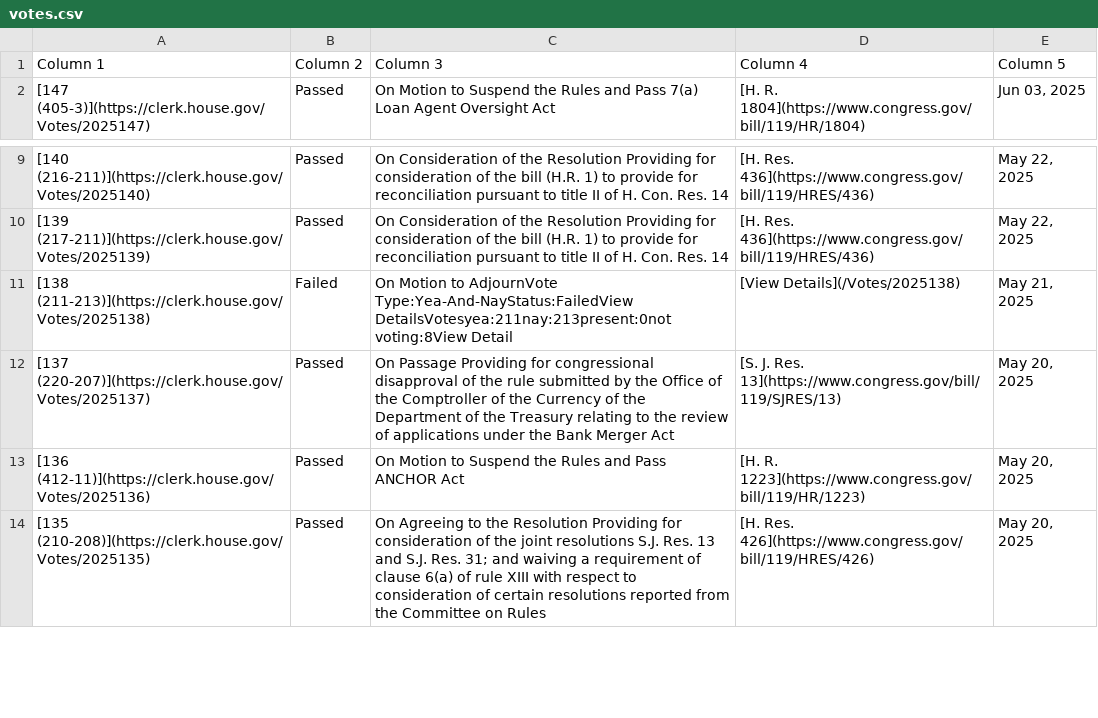
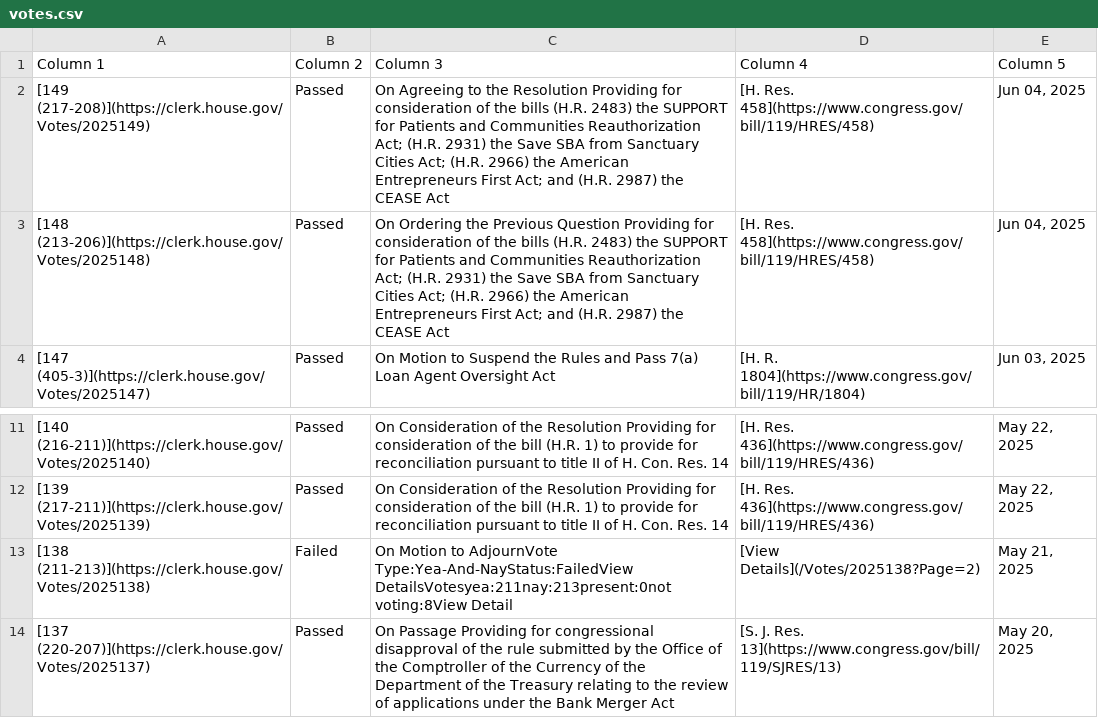
Before and after one commit to aomiller21/House_Votes, a CSV file: votes.csv, drawn as a sheet; only a part is shown, gaps mark what is left out; the shorter side is filled out with more unchanged rows.

```diff
--- a/votes.csv
+++ b/votes.csv
@@ -1,2 +1,4 @@
 Column 1,Column 2,Column 3,Column 4,Column 5
+[149 (217-208)](https://clerk.house.gov/Votes/2025149),Passed,On Agreeing to the Resolution Providing for consideration of the bills (H.R. 2483) the SUPPORT for Patients and Communities Reauthorization Act; (H.R. 2931) the Save SBA from Sanctuary Cities Act; (H.R. 2966) the American Entrepreneurs First Act; and (H.R. 2987) the CEASE Act,[H. Res. 458](https://www.congress.gov/bill/119/HRES/458),"Jun 04, 2025"
+[148 (213-206)](https://clerk.house.gov/Votes/2025148),Passed,On Ordering the Previous Question Providing for consideration of the bills (H.R. 2483) the SUPPORT for Patients and Communities Reauthorization Act; (H.R. 2931) the Save SBA from Sanctuary Cities Act; (H.R. 2966) the American Entrepreneurs First Act; and (H.R. 2987) the CEASE Act,[H. Res. 458](https://www.congress.gov/bill/119/HRES/458),"Jun 04, 2025"
 [147 (405-3)](https://clerk.house.gov/Votes/2025147),Passed,On Motion to Suspend the Rules and Pass 7(a) Loan Agent Oversight Act,[H. R. 1804](https://www.congress.gov/bill/119/HR/1804),"Jun 03, 2025"
@@ -10,3 +12,3 @@ Column 1,Column 2,Column 3,Column 4,Column 5
 [139 (217-211)](https://clerk.house.gov/Votes/2025139),Passed,On Consideration of the Resolution Providing for consideration of the bill (H.R. 1) to provide for reconciliation pursuant to title II of H. Con. Res. 14,[H. Res. 436](https://www.congress.gov/bill/119/HRES/436),"May 22, 2025"
-[138 (211-213)](https://clerk.house.gov/Votes/2025138),Failed,On Motion to AdjournVote Type:Yea-And-NayStatus:FailedView DetailsVotesyea:211nay:213present:0not voting:8View Detail,[View Details](/Votes/2025138),"May 21, 2025"
+[138 (211-213)](https://clerk.house.gov/Votes/2025138),Failed,On Motion to AdjournVote Type:Yea-And-NayStatus:FailedView DetailsVotesyea:211nay:213present:0not voting:8View Detail,[View Details](/Votes/2025138?Page=2),"May 21, 2025"
 [137 (220-207)](https://clerk.house.gov/Votes/2025137),Passed,On Passage Providing for congressional disapproval of the rule submitted by the Office of the Comptroller of the Currency of the Department of the Treasury relating to the review of applications under the Bank Merger Act,[S. J. Res. 13](https://www.congress.gov/bill/119/SJRES/13),"May 20, 2025"
```
